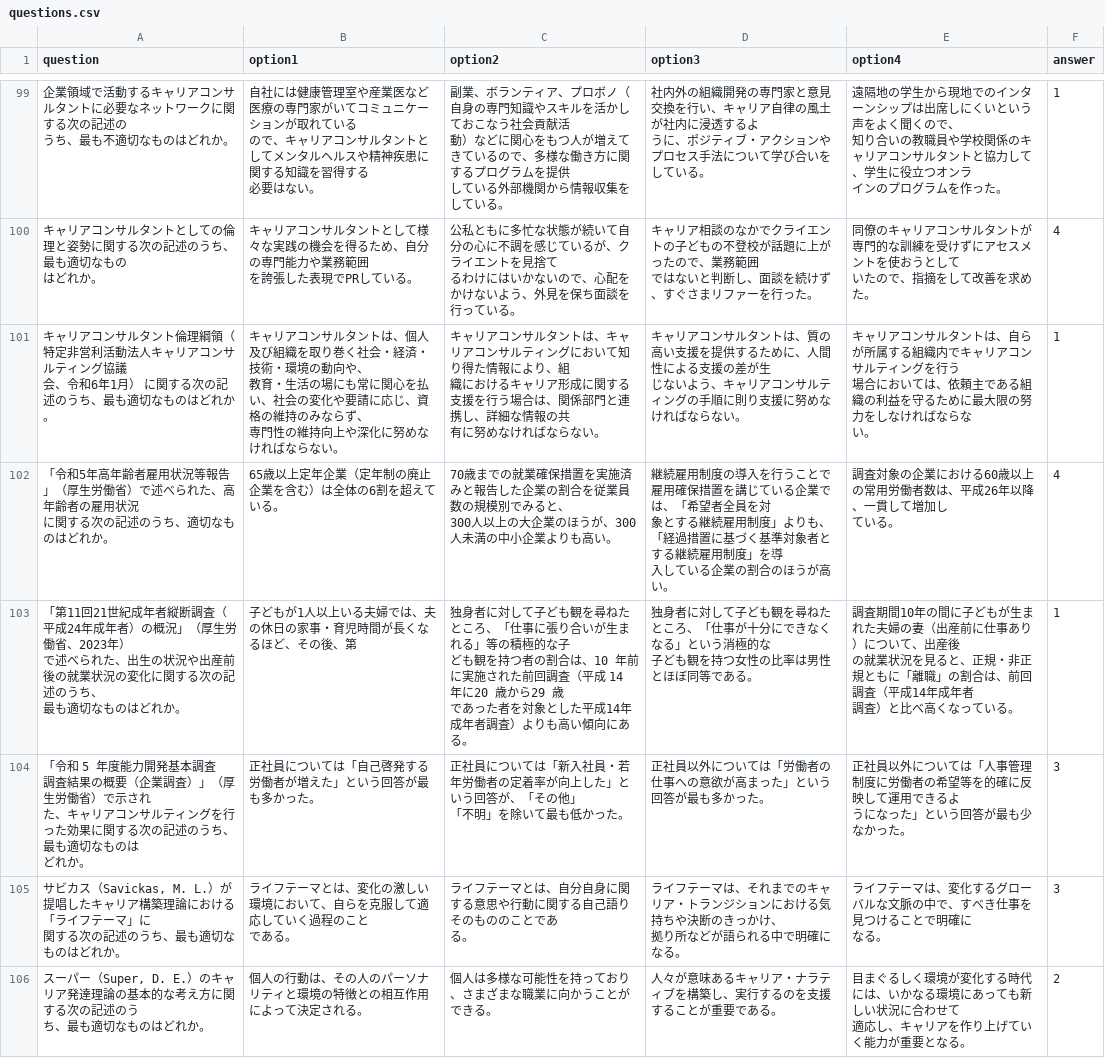
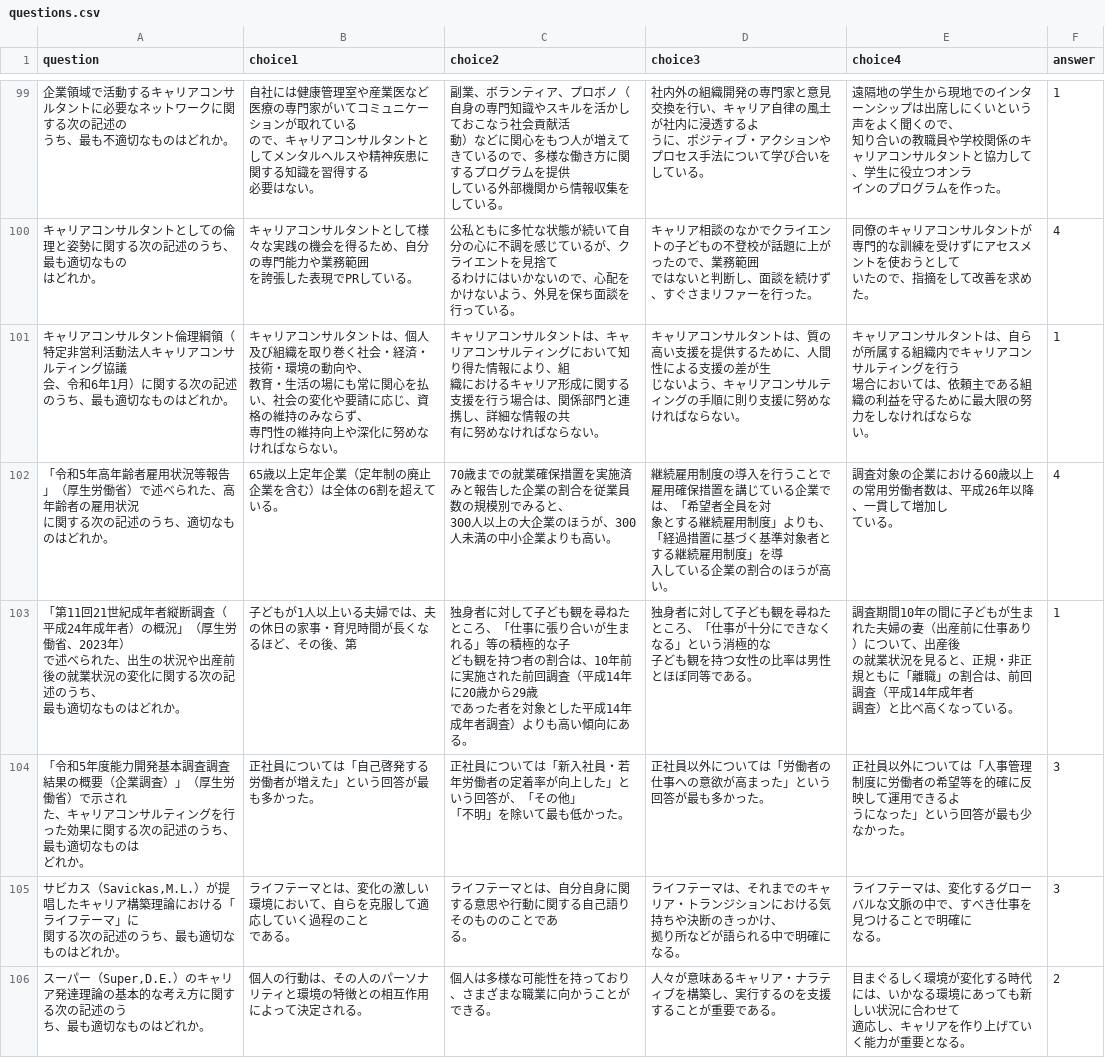
Before and after one commit to shoko667/quiz, a CSV file: questions.csv, drawn as a sheet; only a part is shown, gaps mark what is left out; the diff covers the shown part only; the diff names each change by its address in the sheet, - before the commit and + after, or states it on an @@ line.

```diff
--- a/questions.csv
+++ b/questions.csv
-B1: option1
+B1: choice1
-C1: option2
+C1: choice2
-D1: option3
+D1: choice3
-E1: option4
+E1: choice4
-A101 (question): …年1月） に関する…
+A101 (question): …年1月）に関する…
-C103 (choice2): …査（平成 14 年に20…
+C103 (choice2): …査（平成14年に20…
-A104 (question): 「令和 5 年度能力開発基本調査 調査結果…
+A104 (question): 「令和5年度能力開発基本調査調査結果…
-A105 (question): …ビカス（Savickas, M. L.）が提唱…
+A105 (question): …ビカス（Savickas,M.L.）が提唱…
-A106 (question): …ーパー（Super, D. E.）のキャ…
+A106 (question): …ーパー（Super,D.E.）のキャ…
```
Also changed, not shown: 128 edited cells elsewhere in this file, 4 other files.
